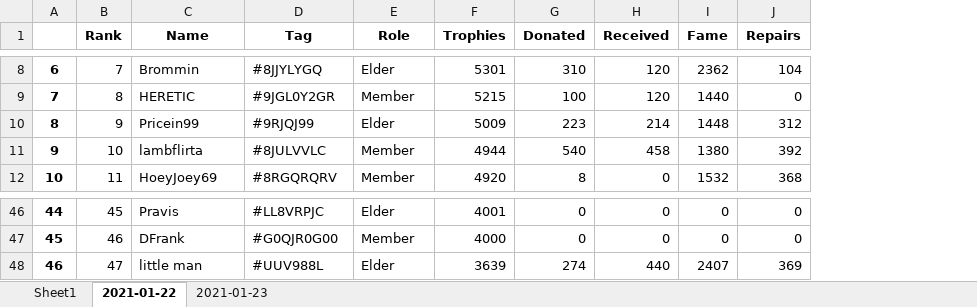
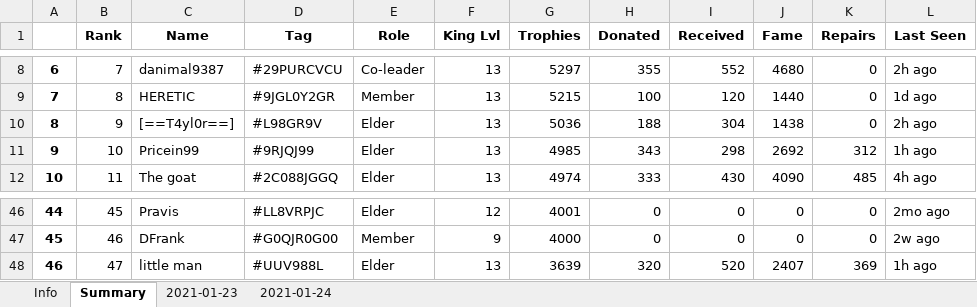
Before and after one commit to ngt1986/Projects, an Excel workbook: Clash Royale Clan Manager/clash_nasty.xlsx, sheet Summary, drawn as a sheet; only a part is shown, gaps mark what is left out; values as stored, in another font and other column widths than the file's, no borders; addresses are those after the commit; the diff covers the shown part only; the diff names each change by its address in the sheet, - before the commit and + after, or states it on an @@ line.

```diff
--- a/Clash Royale Clan Manager/clash_nasty.xlsx (sheet Summary)
+++ b/Clash Royale Clan Manager/clash_nasty.xlsx (sheet Summary)
-sheet tab: Sheet1
+sheet tab: Info
-sheet tab: 2021-01-22
+sheet tab: Summary
+sheet tab: 2021-01-24
+column F (King Lvl), rows 8-12: all 13; rows 46-48: 12 | 9 | 13
+column L (Last Seen), rows 8-12: 2h ago | 1d ago | 2h ago | 1h ago | 4h ago; rows 46-48: 2mo ago | 2w ago | 1h ago
-C8 (Name): Brommin
+C8 (Name): danimal9387
-D8 (Tag): #8JJYLYGQ
+D8 (Tag): #29PURCVCU
-E8 (Role): Elder
+E8 (Role): Co-leader
-G8 (Trophies): 5301
+G8 (Trophies): 5297
-H8 (Donated): 310
+H8 (Donated): 355
-I8 (Received): 120
+I8 (Received): 552
-J8 (Fame): 2362
+J8 (Fame): 4680
-K8 (Repairs): 104
+K8 (Repairs): 0
-C10 (Name): Pricein99
+C10 (Name): [==T4yl0r==]
-D10 (Tag): #9RJQJ99
+D10 (Tag): #L98GR9V
-G10 (Trophies): 5009
+G10 (Trophies): 5036
-H10 (Donated): 223
+H10 (Donated): 188
-I10 (Received): 214
+I10 (Received): 304
-J10 (Fame): 1448
+J10 (Fame): 1438
-K10 (Repairs): 312
+K10 (Repairs): 0
-C11 (Name): lambflirta
+C11 (Name): Pricein99
-D11 (Tag): #8JULVVLC
+D11 (Tag): #9RJQJ99
-E11:E12 (Role): Member
+E11:E12 (Role): Elder
-G11 (Trophies): 4944
+G11 (Trophies): 4985
-H11 (Donated): 540
+H11 (Donated): 343
-I11 (Received): 458
+I11 (Received): 298
-J11 (Fame): 1380
+J11 (Fame): 2692
-K11 (Repairs): 392
+K11 (Repairs): 312
-C12 (Name): HoeyJoey69
+C12 (Name): The goat
-D12 (Tag): #8RGQRQRV
+D12 (Tag): #2C088JGGQ
-G12 (Trophies): 4920
+G12 (Trophies): 4974
-H12 (Donated): 8
+H12 (Donated): 333
-I12 (Received): 0
+I12 (Received): 430
-J12 (Fame): 1532
+J12 (Fame): 4090
-K12 (Repairs): 368
+K12 (Repairs): 485
-H48 (Donated): 274
+H48 (Donated): 320
-I48 (Received): 440
+I48 (Received): 520
```
Also changed, not shown: 131 edited cells elsewhere in this sheet, sheet 2021-01-23, sheet Info, Clash Royale Clan Manager/clash_nasty_backup.xlsx, 3 other files.
